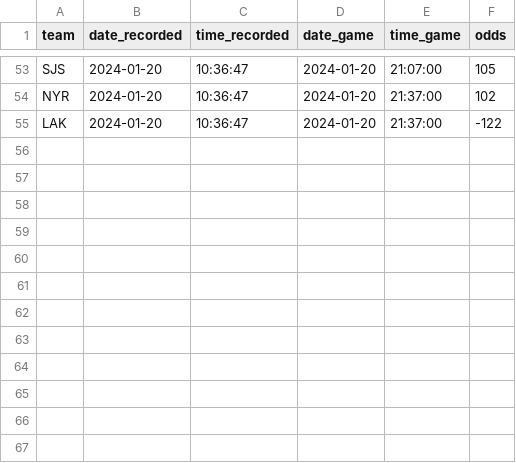
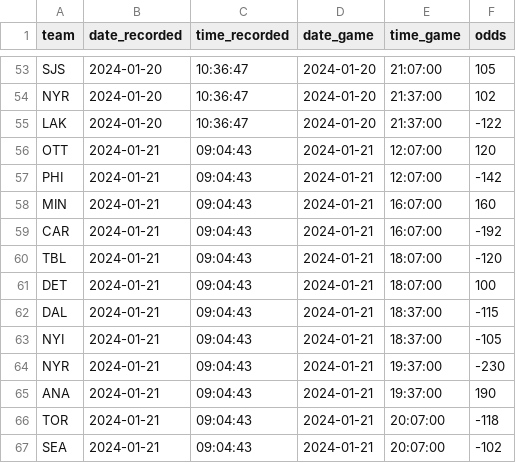
Before and after one commit to michalekb11/NHL-expected-goals, a CSV file: data/daily/odds/ml_odds.csv, drawn as a sheet; only a part is shown, gaps mark what is left out; the diff names each change by its address in the sheet, - before the commit and + after, or states it on an @@ line.

```diff
--- a/data/daily/odds/ml_odds.csv
+++ b/data/daily/odds/ml_odds.csv
+row 56: OTT | 2024-01-21 | 09:04:43 | 2024-01-21 | 12:07:00 | 120
+row 57: PHI | 2024-01-21 | 09:04:43 | 2024-01-21 | 12:07:00 | -142
+row 58: MIN | 2024-01-21 | 09:04:43 | 2024-01-21 | 16:07:00 | 160
+row 59: CAR | 2024-01-21 | 09:04:43 | 2024-01-21 | 16:07:00 | -192
+row 60: TBL | 2024-01-21 | 09:04:43 | 2024-01-21 | 18:07:00 | -120
+row 61: DET | 2024-01-21 | 09:04:43 | 2024-01-21 | 18:07:00 | 100
+row 62: DAL | 2024-01-21 | 09:04:43 | 2024-01-21 | 18:37:00 | -115
+row 63: NYI | 2024-01-21 | 09:04:43 | 2024-01-21 | 18:37:00 | -105
+row 64: NYR | 2024-01-21 | 09:04:43 | 2024-01-21 | 19:37:00 | -230
+row 65: ANA | 2024-01-21 | 09:04:43 | 2024-01-21 | 19:37:00 | 190
+row 66: TOR | 2024-01-21 | 09:04:43 | 2024-01-21 | 20:07:00 | -118
+row 67: SEA | 2024-01-21 | 09:04:43 | 2024-01-21 | 20:07:00 | -102
```
Also changed, not shown: data/daily/odds/60min_odds.csv, data/daily/odds/pl_odds.csv, 6 other files.
